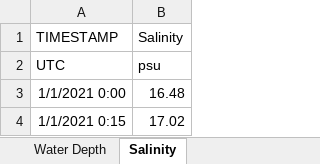
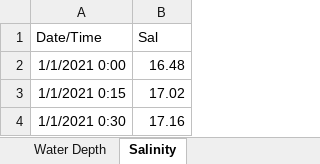
Before and after one commit to oliviaaguiar/LUMCONREU, an Excel workbook: MC_WaterDepth_Salinity_WaterTemp.xlsx, sheet Salinity, drawn as a sheet; only a part is shown; the shorter side is filled out with more unchanged rows; values as stored, in another font and other column widths than the file's, no borders; removed rows and columns are numbered as before the commit, all else as after; the diff names each change by its address in the sheet, - before the commit and + after, or states it on an @@ line.

Commit message:
changed column headers

```diff
--- a/MC_WaterDepth_Salinity_WaterTemp.xlsx (sheet Salinity)
+++ b/MC_WaterDepth_Salinity_WaterTemp.xlsx (sheet Salinity)
-row 1: TIMESTAMP | Salinity
-row 2: UTC | psu
+row 1: Date/Time | Sal
```
